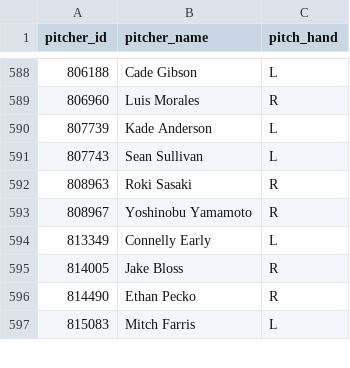
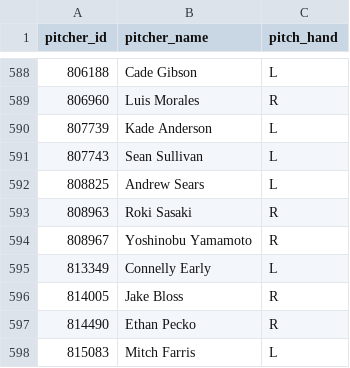
Before and after one commit to mlbclub/mlb-edge, a CSV file: mlb_edge_public_web_designed/data/pitcher_meta.csv, drawn as a sheet; only a part is shown, gaps mark what is left out; the diff names each change by its address in the sheet, - before the commit and + after, or states it on an @@ line.

```diff
--- a/mlb_edge_public_web_designed/data/pitcher_meta.csv
+++ b/mlb_edge_public_web_designed/data/pitcher_meta.csv
+row 592: 808825 | Andrew Sears | L
```
Also changed, not shown: mlb_edge_public_web_designed/data/current_odds_history.csv, 2 other files.
